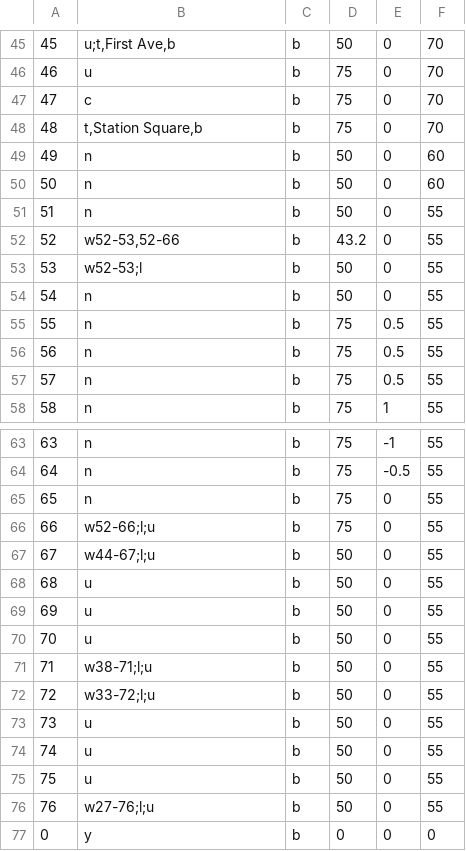
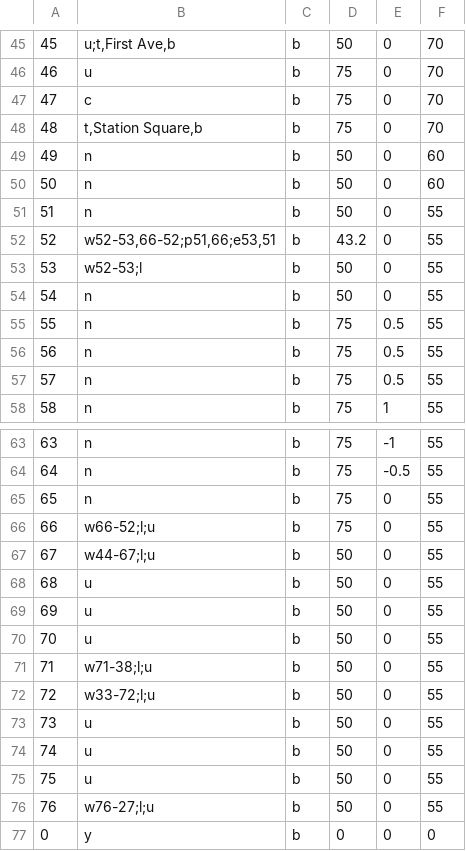
Before and after one commit to pippinsims/ECE-1140, a CSV file: assets/redline.csv, drawn as a sheet; only a part is shown, gaps mark what is left out; the diff covers the shown part only.

```diff
--- a/assets/redline.csv
+++ b/assets/redline.csv
@@ -51,3 +51,3 @@
 51,n,b,50,0,55
-52,"w52-53,52-66",b,43.2,0,55
+52,"w52-53,66-52;p51,66;e53,51",b,43.2,0,55
 53,"w52-53;l",b,50,0,55
@@ -65,3 +65,3 @@
 65,n,b,75,0,55
-66,"w52-66;l;u",b,75,0,55
+66,"w66-52;l;u",b,75,0,55
 67,"w44-67;l;u",b,50,0,55
@@ -70,3 +70,3 @@
 70,u,b,50,0,55
-71,"w38-71;l;u",b,50,0,55
+71,"w71-38;l;u",b,50,0,55
 72,"w33-72;l;u",b,50,0,55
@@ -75,3 +75,3 @@
 75,u,b,50,0,55
-76,"w27-76;l;u",b,50,0,55
+76,"w76-27;l;u",b,50,0,55
 0,y,b,0,0,0
```
Also changed, not shown: 9 edited cells elsewhere in this file, assets/greenline.csv, 4 other files.
